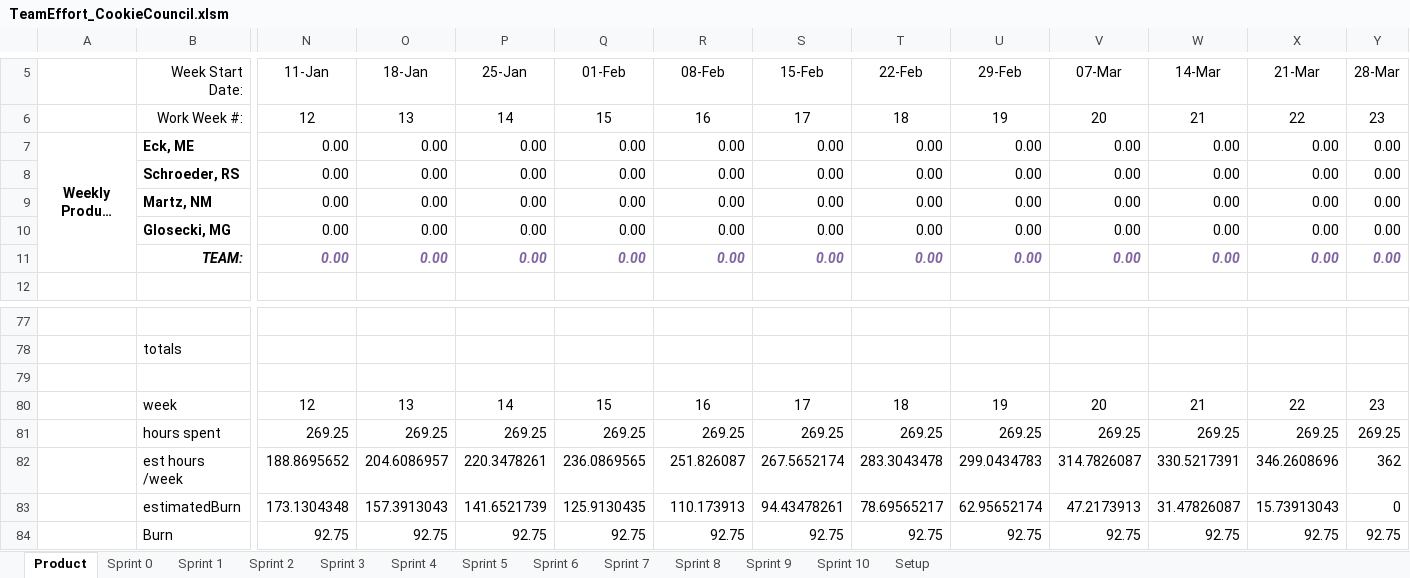
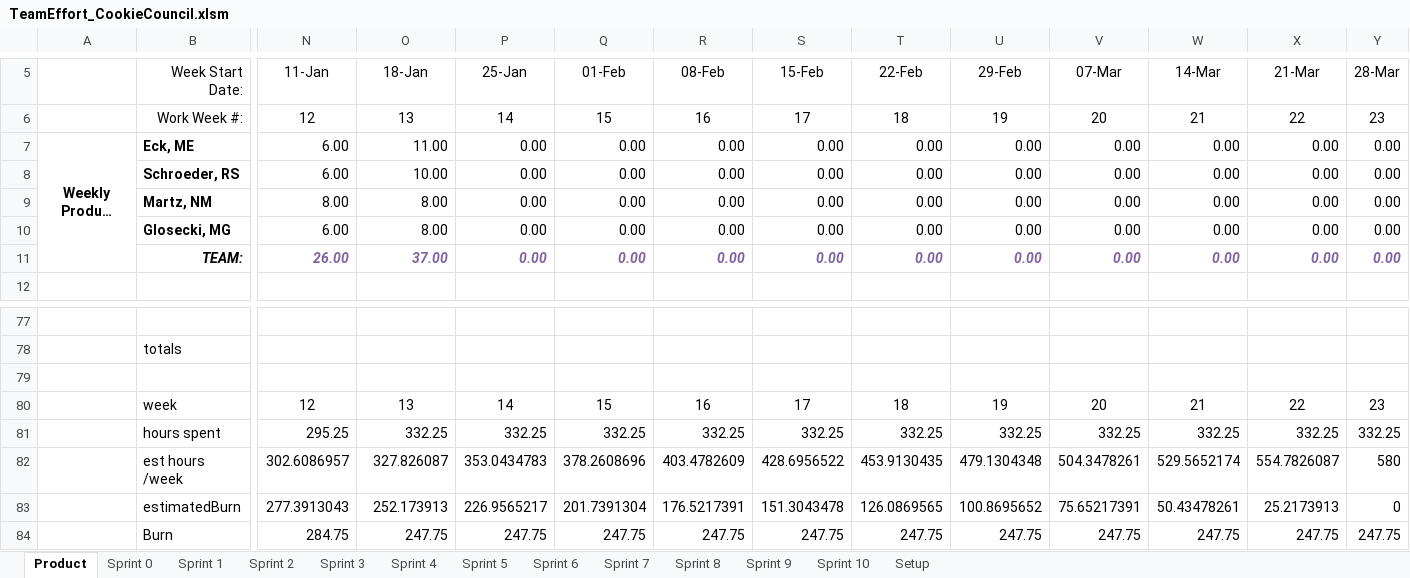
Before and after one commit to schiggity/BadgeTracker3000, an Excel workbook: Resources/TeamEffort_CookieCouncil.xlsm, sheet Product, drawn as a sheet; only a part is shown, gaps mark what is left out; long unchanged cells end in …; values as stored, in another font and other column widths than the file's, no borders; charts and pictures not drawn; removed rows and columns are numbered as before the commit, all else as after; rows hold the shown columns only; the diff covers the shown part only; the diff names each change by its address in the sheet, - before the commit and + after, or states it on an @@ line.

```diff
--- a/Resources/TeamEffort_CookieCouncil.xlsm (sheet Product)
+++ b/Resources/TeamEffort_CookieCouncil.xlsm (sheet Product)
-N7:N8 (11-Jan): 0.00
+N7:N8 (11-Jan): 6.00
-O7 (18-Jan): 0.00
+O7 (18-Jan): 11.00
-O8 (18-Jan): 0.00
+O8 (18-Jan): 10.00
-N9 (11-Jan): 0.00
+N9 (11-Jan): 8.00
-O9:O10 (18-Jan): 0.00
+O9:O10 (18-Jan): 8.00
-N10 (11-Jan): 0.00
+N10 (11-Jan): 6.00
-N11 (11-Jan): 0.00
+N11 (11-Jan): 26.00
-O11 (18-Jan): 0.00
+O11 (18-Jan): 37.00
-row 79: (empty)
+row 79: (empty)
-N81 (11-Jan): 269.25
+N81 (11-Jan): 295.25
-O81 (18-Jan): 269.25
+O81 (18-Jan): 332.25
-P81 (25-Jan): 269.25
+P81 (25-Jan): 332.25
-Q81 (01-Feb): 269.25
+Q81 (01-Feb): 332.25
-R81 (08-Feb): 269.25
+R81 (08-Feb): 332.25
-S81 (15-Feb): 269.25
+S81 (15-Feb): 332.25
-T81 (22-Feb): 269.25
+T81 (22-Feb): 332.25
-U81 (29-Feb): 269.25
+U81 (29-Feb): 332.25
-V81 (07-Mar): 269.25
+V81 (07-Mar): 332.25
-W81 (14-Mar): 269.25
+W81 (14-Mar): 332.25
-X81 (21-Mar): 269.25
+X81 (21-Mar): 332.25
-Y81 (28-Mar): 269.25
+Y81 (28-Mar): 332.25
-row 82:  | est hours /week | 188.8695652 | 204.6086957 | 220.3478261 | 236.0869565 | 251.826087 | 267.5652174 | 283.3043478 | 299.0434783 | 314.7826087 | 330.5217391 | 346.2608696 | 362
-row 83:  | estimatedBurn | 173.1304348 | 157.3913043 | 141.6521739 | 125.9130435 | 110.173913 | 94.43478261 | 78.69565217 | 62.95652174 | 47.2173913 | 31.47826087 | 15.73913043 | 0
-row 84:  | Burn | 92.75 | 92.75 | 92.75 | 92.75 | 92.75 | 92.75 | 92.75 | 92.75 | 92.75 | 92.75 | 92.75 | 92.75
+row 82:  | est hours /week | 302.6086957 | 327.826087 | 353.0434783 | 378.2608696 | 403.4782609 | 428.6956522 | 453.9130435 | 479.1304348 | 504.3478261 | 529.5652174 | 554.7826087 | 580
+row 83:  | estimatedBurn | 277.3913043 | 252.173913 | 226.9565217 | 201.7391304 | 176.5217391 | 151.3043478 | 126.0869565 | 100.8695652 | 75.65217391 | 50.43478261 | 25.2173913 | 0
+row 84:  | Burn | 284.75 | 247.75 | 247.75 | 247.75 | 247.75 | 247.75 | 247.75 | 247.75 | 247.75 | 247.75 | 247.75 | 247.75
```
Also changed, not shown: 120 edited cells elsewhere in this sheet, sheet Sprint 5, sheet Sprint 6, sheet Sprint 7, sheet Sprint 9, sheet Sprint 8, sheet Sprint 10, 5 more sheets, charts or pictures, 1 other file.
